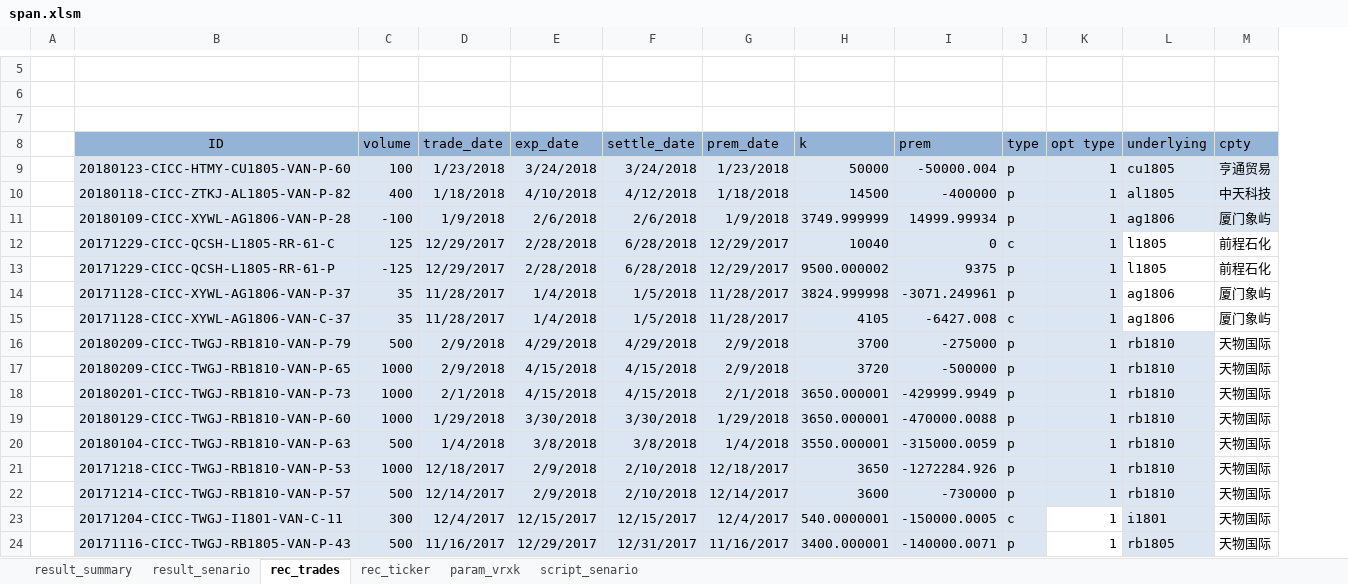
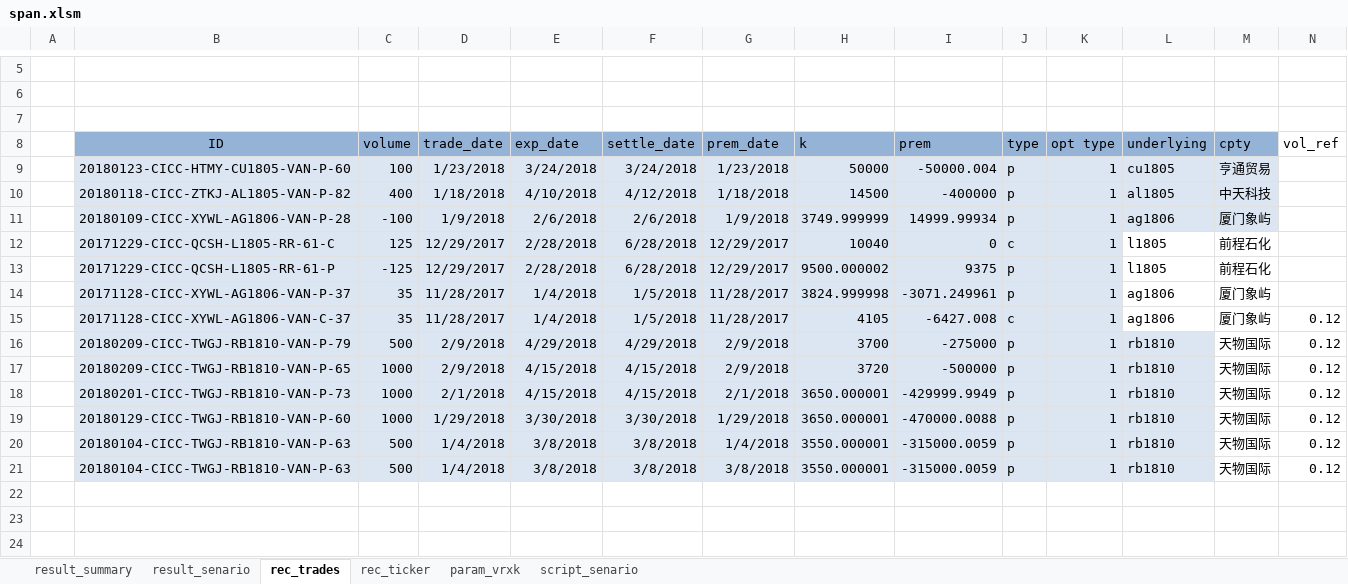
Before and after one commit to wusf/CmdtyOTC, an Excel workbook: project/span.xlsm, sheet rec_trades, drawn as a sheet; only a part is shown, gaps mark what is left out; values as stored, in another font and other column widths than the file's, no borders; table styles not drawn; removed rows and columns are numbered as before the commit, all else as after; the diff names each change by its address in the sheet, - before the commit and + after, or states it on an @@ line.

```diff
--- a/project/span.xlsm (sheet rec_trades)
+++ b/project/span.xlsm (sheet rec_trades)
+column N (vol_ref), rows 15-21: all 0.12
-row 21:  | 20171218-CICC-TWGJ-RB1810-VAN-P-53 | 1000 | 12/18/2017 | 2/9/2018 | 2/10/2018 | 12/18/2017 | 3650 | -1272284.926 | p | 1 | rb1810 | 天物国际
-B21 (ID): 20171214-CICC-TWGJ-RB1810-VAN-P-57
+B21 (ID): 20180104-CICC-TWGJ-RB1810-VAN-P-63
-D21 (trade_date): 12/14/2017
+D21 (trade_date): 1/4/2018
-E21 (exp_date): 2/9/2018
+E21 (exp_date): 3/8/2018
-F21 (settle_date): 2/10/2018
+F21 (settle_date): 3/8/2018
-G21 (prem_date): 12/14/2017
+G21 (prem_date): 3/8/2018
-H21 (k): 3600
+H21 (k): 3550.000001
-I21 (prem): -730000
+I21 (prem): -315000.0059
-row 23:  | 20171204-CICC-TWGJ-I1801-VAN-C-11 | 300 | 12/4/2017 | 12/15/2017 | 12/15/2017 | 12/4/2017 | 540.0000001 | -150000.0005 | c | 1 | i1801 | 天物国际
-row 24:  | 20171116-CICC-TWGJ-RB1805-VAN-P-43 | 500 | 11/16/2017 | 12/29/2017 | 12/31/2017 | 11/16/2017 | 3400.000001 | -140000.0071 | p | 1 | rb1805 | 天物国际
```
Also changed, not shown: sheet result_senario, sheet rec_ticker, sheet script_senario, hidden cells, charts or pictures, 3 other files.
